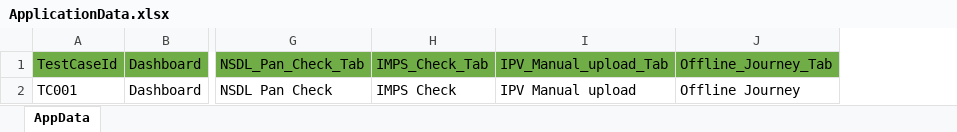
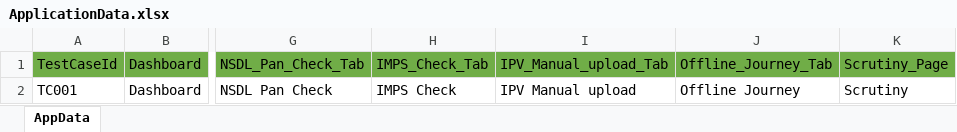
Before and after one commit to kantilal1/Angel_Broking_Automation, an Excel workbook: Angel_Broking/Angel/DriverFile/ApplicationData.xlsx, sheet AppData, drawn as a sheet; only a part is shown, gaps mark what is left out; values as stored, in another font and other column widths than the file's, no borders; the diff names each change by its address in the sheet, - before the commit and + after, or states it on an @@ line.

```diff
--- a/Angel_Broking/Angel/DriverFile/ApplicationData.xlsx (sheet AppData)
+++ b/Angel_Broking/Angel/DriverFile/ApplicationData.xlsx (sheet AppData)
+column K, rows 1-2: Scrutiny_Page | Scrutiny
```
Also changed, not shown: Angel_Broking/Angel/DriverFile/UIMAP.xlsx, 40 other files.
